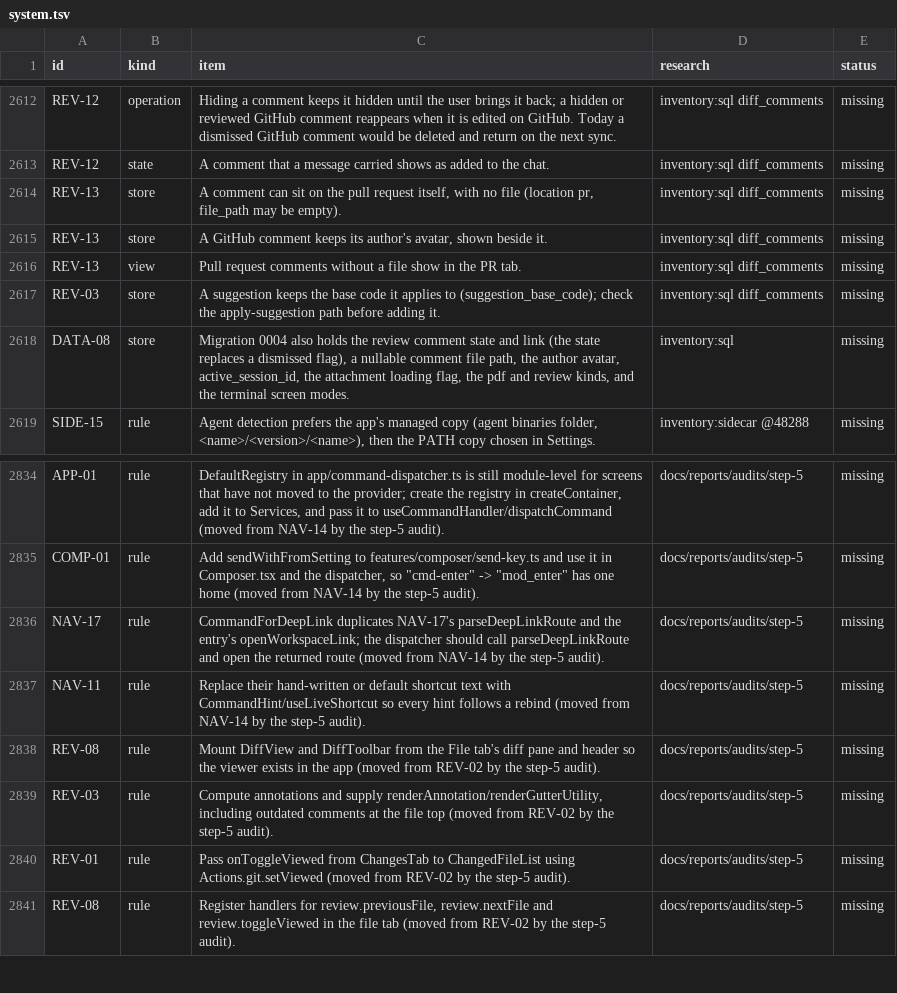
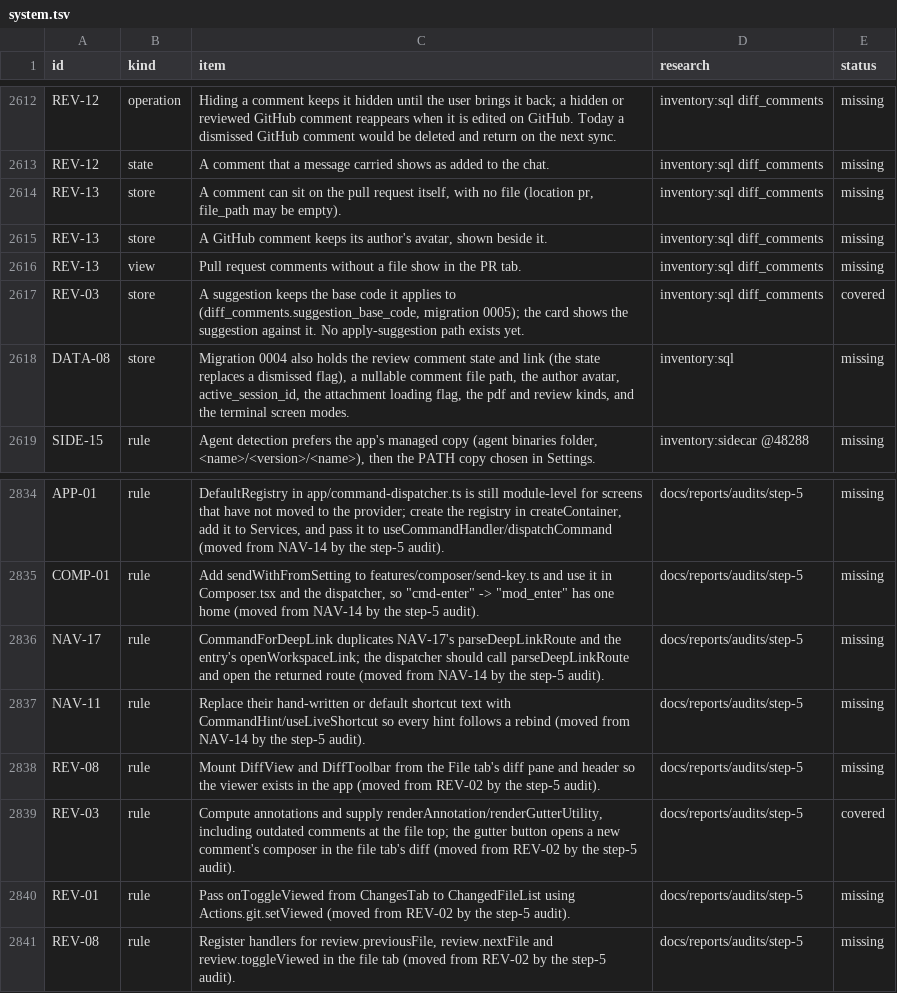
Before and after one commit to jahala/conducted, a TSV file: docs/plans/items/system.tsv, drawn as a sheet; only a part is shown, gaps mark what is left out.

```diff
--- a/docs/plans/items/system.tsv
+++ b/docs/plans/items/system.tsv
@@ -2616,3 +2616,3 @@ REV-13	store	A GitHub comment keeps its author's avatar, shown beside it.	invent
 REV-13	view	Pull request comments without a file show in the PR tab.	inventory:sql diff_comments	missing
-REV-03	store	A suggestion keeps the base code it applies to (suggestion_base_code); check the apply-suggestion path before adding it.	inventory:sql diff_comments	missing
+REV-03	store	A suggestion keeps the base code it applies to (diff_comments.suggestion_base_code, migration 0005); the card shows the suggestion against it. No apply-suggestion path exists yet.	inventory:sql diff_comments	covered
 DATA-08	store	Migration 0004 also holds the review comment state and link (the state replaces a dismissed flag), a nullable comment file path, the author avatar, active_session_id, the attachment loading flag, the pdf and review kinds, and the terminal screen modes.	inventory:sql	missing
@@ -2838,3 +2838,3 @@ NAV-11	rule	Replace their hand-written or default shortcut text with CommandHint
 REV-08	rule	Mount DiffView and DiffToolbar from the File tab's diff pane and header so the viewer exists in the app (moved from REV-02 by the step-5 audit).	docs/reports/audits/step-5	missing
-REV-03	rule	Compute annotations and supply renderAnnotation/renderGutterUtility, including outdated comments at the file top (moved from REV-02 by the step-5 audit).	docs/reports/audits/step-5	missing
+REV-03	rule	Compute annotations and supply renderAnnotation/renderGutterUtility, including outdated comments at the file top; the gutter button opens a new comment's composer in the file tab's diff (moved from REV-02 by the step-5 audit).	docs/reports/audits/step-5	covered
 REV-01	rule	Pass onToggleViewed from ChangesTab to ChangedFileList using Actions.git.setViewed (moved from REV-02 by the step-5 audit).	docs/reports/audits/step-5	missing
```
Also changed, not shown: 30 other files.
